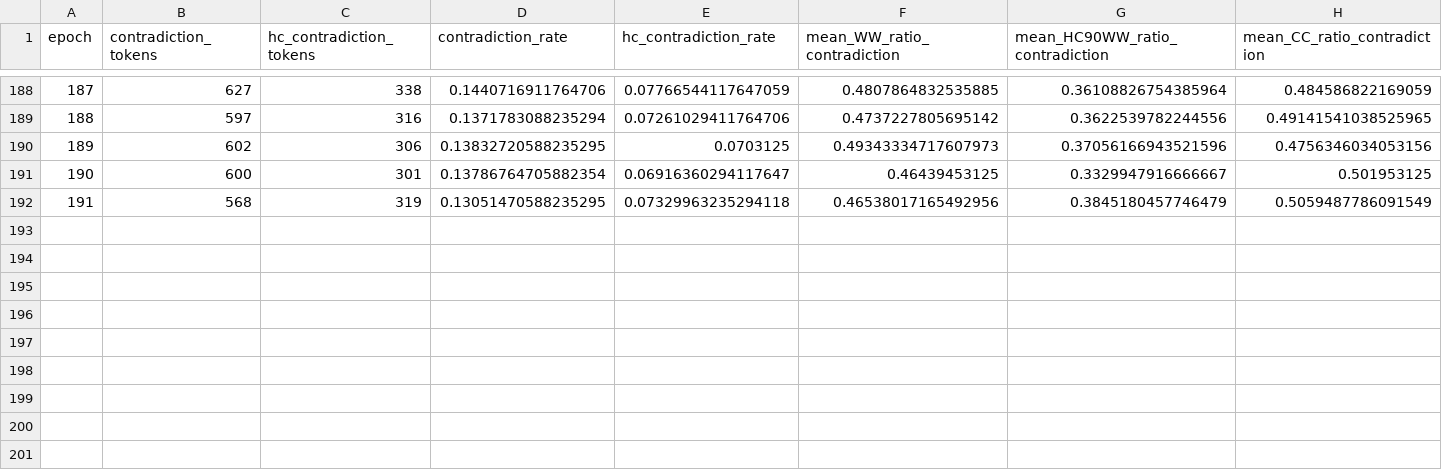
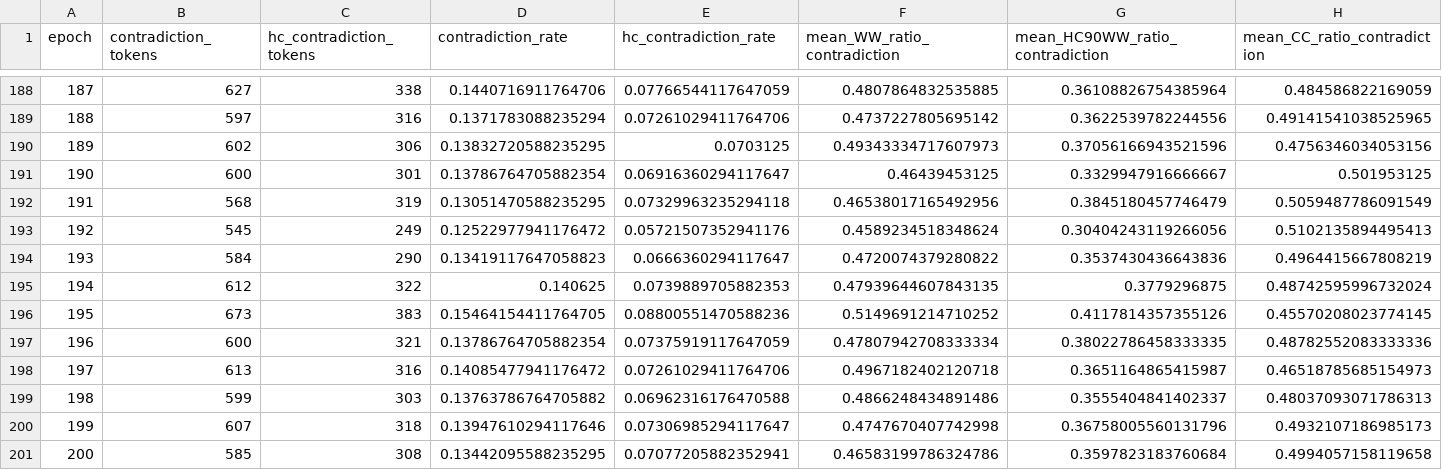
Before and after one commit to Yangworld4/color-structure-network-for-gland-segmentation, a CSV file: outputs/native_scale_training/validation_native_states_native_adaptive_s.csv, drawn as a sheet; only a part is shown, gaps mark what is left out; rows hold the shown columns only; the diff names each change by its address in the sheet, - before the commit and + after, or states it on an @@ line.

```diff
--- a/outputs/native_scale_training/validation_native_states_native_adaptive_s.csv
+++ b/outputs/native_scale_training/validation_native_states_native_adaptive_s.csv
+row 193: 192 | 545 | 249 | 0.12522977941176472 | 0.05721507352941176 | 0.4589234518348624 | 0.30404243119266056 | 0.5102135894495413
+row 194: 193 | 584 | 290 | 0.13419117647058823 | 0.0666360294117647 | 0.4720074379280822 | 0.3537430436643836 | 0.4964415667808219
+row 195: 194 | 612 | 322 | 0.140625 | 0.0739889705882353 | 0.47939644607843135 | 0.3779296875 | 0.48742595996732024
+row 196: 195 | 673 | 383 | 0.15464154411764705 | 0.08800551470588236 | 0.5149691214710252 | 0.4117814357355126 | 0.45570208023774145
+row 197: 196 | 600 | 321 | 0.13786764705882354 | 0.07375919117647059 | 0.47807942708333334 | 0.38022786458333335 | 0.48782552083333336
+row 198: 197 | 613 | 316 | 0.14085477941176472 | 0.07261029411764706 | 0.4967182402120718 | 0.3651164865415987 | 0.46518785685154973
+row 199: 198 | 599 | 303 | 0.13763786764705882 | 0.06962316176470588 | 0.4866248434891486 | 0.3555404841402337 | 0.48037093071786313
+row 200: 199 | 607 | 318 | 0.13947610294117646 | 0.07306985294117647 | 0.4747670407742998 | 0.36758005560131796 | 0.4932107186985173
+row 201: 200 | 585 | 308 | 0.13442095588235295 | 0.07077205882352941 | 0.46583199786324786 | 0.3597823183760684 | 0.4994057158119658
```
Also changed, not shown: outputs/native_scale_training/validation_events_native_adaptive_s.csv, outputs/native_scale_training/validation_shared_errors_native_adaptive_s.csv, 1 other file.
